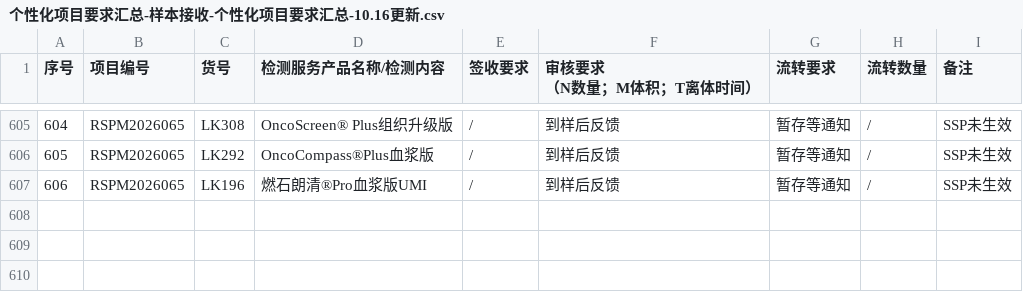
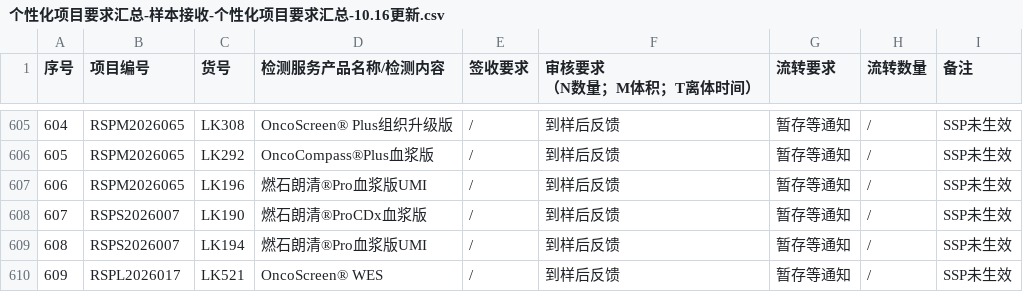
Before and after one commit to sy2924/project-qc-data, a CSV file: 个性化项目要求汇总-样本接收-个性化项目要求汇总-10.16更新.csv, drawn as a sheet; only a part is shown, gaps mark what is left out; the diff covers the shown part only; the diff names each change by its address in the sheet, - before the commit and + after, or states it on an @@ line.

Commit message:
Update 个性化项目要求汇总-样本接收-个性化项目要求汇总-10.16更新.csv

```diff
--- a/个性化项目要求汇总-样本接收-个性化项目要求汇总-10.16更新.csv
+++ b/个性化项目要求汇总-样本接收-个性化项目要求汇总-10.16更新.csv
+row 608: 607 | RSPS2026007 | LK190 | 燃石朗清®ProCDx血浆版 | / | 到样后反馈 | 暂存等通知 | / | SSP未生效
+row 609: 608 | RSPS2026007 | LK194 | 燃石朗清®Pro血浆版UMI | / | 到样后反馈 | 暂存等通知 | / | SSP未生效
+row 610: 609 | RSPL2026017 | LK521 | OncoScreen® WES | / | 到样后反馈 | 暂存等通知 | / | SSP未生效
```
Also changed, not shown: 5 added rows, 2 removed rows, 20 edited cells and row numbers in column A elsewhere in this file.
